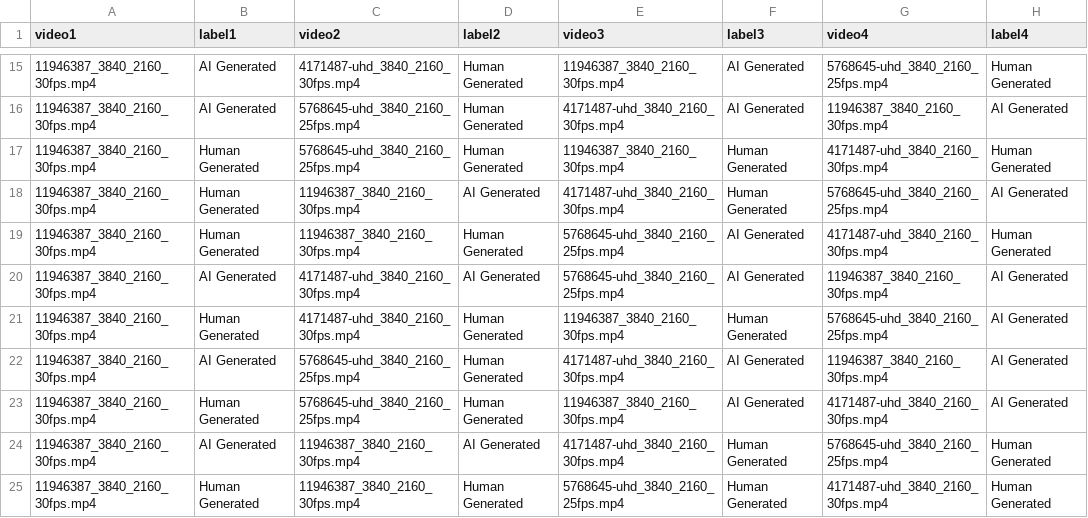
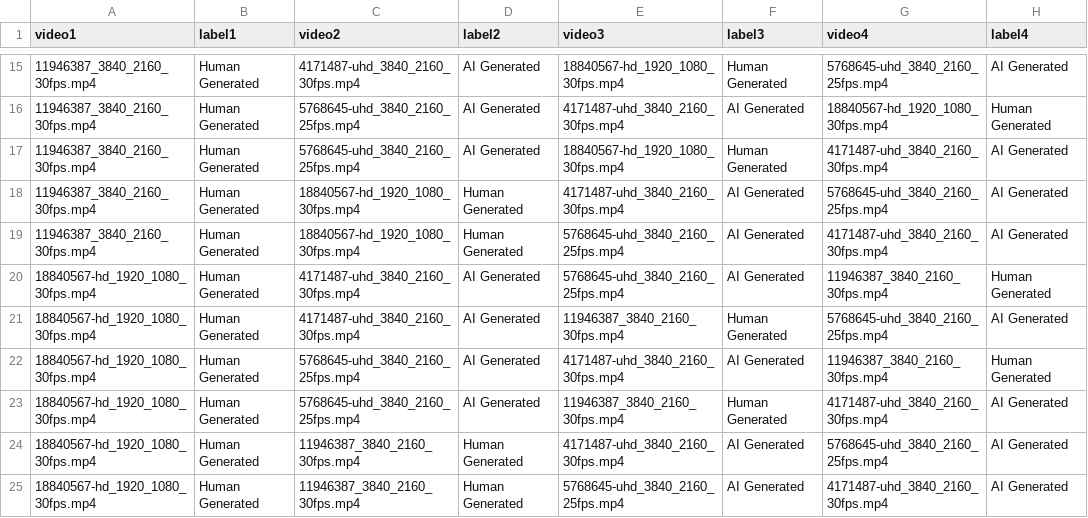
Before and after one commit to BalducciFrancesco/02455-Experiment-In-Cognitive-Science, a CSV file: variables/subjects_design.csv, drawn as a sheet; only a part is shown, gaps mark what is left out; the diff covers the shown part only.

```diff
--- a/variables/subjects_design.csv
+++ b/variables/subjects_design.csv
@@ -15,11 +15,11 @@ video1,label1,video2,label2,video3,label3,video4,label4
-11946387_3840_2160_30fps.mp4,AI Generated,4171487-uhd_3840_2160_30fps.mp4,Human Generated,11946387_3840_2160_30fps.mp4,AI Generated,5768645-uhd_3840_2160_25fps.mp4,Human Generated
-11946387_3840_2160_30fps.mp4,AI Generated,5768645-uhd_3840_2160_25fps.mp4,Human Generated,4171487-uhd_3840_2160_30fps.mp4,AI Generated,11946387_3840_2160_30fps.mp4,AI Generated
-11946387_3840_2160_30fps.mp4,Human Generated,5768645-uhd_3840_2160_25fps.mp4,Human Generated,11946387_3840_2160_30fps.mp4,Human Generated,4171487-uhd_3840_2160_30fps.mp4,Human Generated
-11946387_3840_2160_30fps.mp4,Human Generated,11946387_3840_2160_30fps.mp4,AI Generated,4171487-uhd_3840_2160_30fps.mp4,Human Generated,5768645-uhd_3840_2160_25fps.mp4,AI Generated
-11946387_3840_2160_30fps.mp4,Human Generated,11946387_3840_2160_30fps.mp4,Human Generated,5768645-uhd_3840_2160_25fps.mp4,AI Generated,4171487-uhd_3840_2160_30fps.mp4,Human Generated
-11946387_3840_2160_30fps.mp4,AI Generated,4171487-uhd_3840_2160_30fps.mp4,AI Generated,5768645-uhd_3840_2160_25fps.mp4,AI Generated,11946387_3840_2160_30fps.mp4,AI Generated
-11946387_3840_2160_30fps.mp4,Human Generated,4171487-uhd_3840_2160_30fps.mp4,Human Generated,11946387_3840_2160_30fps.mp4,Human Generated,5768645-uhd_3840_2160_25fps.mp4,AI Generated
-11946387_3840_2160_30fps.mp4,AI Generated,5768645-uhd_3840_2160_25fps.mp4,Human Generated,4171487-uhd_3840_2160_30fps.mp4,AI Generated,11946387_3840_2160_30fps.mp4,AI Generated
-11946387_3840_2160_30fps.mp4,Human Generated,5768645-uhd_3840_2160_25fps.mp4,Human Generated,11946387_3840_2160_30fps.mp4,AI Generated,4171487-uhd_3840_2160_30fps.mp4,AI Generated
-11946387_3840_2160_30fps.mp4,AI Generated,11946387_3840_2160_30fps.mp4,AI Generated,4171487-uhd_3840_2160_30fps.mp4,Human Generated,5768645-uhd_3840_2160_25fps.mp4,Human Generated
-11946387_3840_2160_30fps.mp4,Human Generated,11946387_3840_2160_30fps.mp4,Human Generated,5768645-uhd_3840_2160_25fps.mp4,Human Generated,4171487-uhd_3840_2160_30fps.mp4,Human Generated
+11946387_3840_2160_30fps.mp4,Human Generated,4171487-uhd_3840_2160_30fps.mp4,AI Generated,18840567-hd_1920_1080_30fps.mp4,Human Generated,5768645-uhd_3840_2160_25fps.mp4,AI Generated
+11946387_3840_2160_30fps.mp4,Human Generated,5768645-uhd_3840_2160_25fps.mp4,AI Generated,4171487-uhd_3840_2160_30fps.mp4,AI Generated,18840567-hd_1920_1080_30fps.mp4,Human Generated
+11946387_3840_2160_30fps.mp4,Human Generated,5768645-uhd_3840_2160_25fps.mp4,AI Generated,18840567-hd_1920_1080_30fps.mp4,Human Generated,4171487-uhd_3840_2160_30fps.mp4,AI Generated
+11946387_3840_2160_30fps.mp4,Human Generated,18840567-hd_1920_1080_30fps.mp4,Human Generated,4171487-uhd_3840_2160_30fps.mp4,AI Generated,5768645-uhd_3840_2160_25fps.mp4,AI Generated
+11946387_3840_2160_30fps.mp4,Human Generated,18840567-hd_1920_1080_30fps.mp4,Human Generated,5768645-uhd_3840_2160_25fps.mp4,AI Generated,4171487-uhd_3840_2160_30fps.mp4,AI Generated
+18840567-hd_1920_1080_30fps.mp4,Human Generated,4171487-uhd_3840_2160_30fps.mp4,AI Generated,5768645-uhd_3840_2160_25fps.mp4,AI Generated,11946387_3840_2160_30fps.mp4,Human Generated
+18840567-hd_1920_1080_30fps.mp4,Human Generated,4171487-uhd_3840_2160_30fps.mp4,AI Generated,11946387_3840_2160_30fps.mp4,Human Generated,5768645-uhd_3840_2160_25fps.mp4,AI Generated
+18840567-hd_1920_1080_30fps.mp4,Human Generated,5768645-uhd_3840_2160_25fps.mp4,AI Generated,4171487-uhd_3840_2160_30fps.mp4,AI Generated,11946387_3840_2160_30fps.mp4,Human Generated
+18840567-hd_1920_1080_30fps.mp4,Human Generated,5768645-uhd_3840_2160_25fps.mp4,AI Generated,11946387_3840_2160_30fps.mp4,Human Generated,4171487-uhd_3840_2160_30fps.mp4,AI Generated
+18840567-hd_1920_1080_30fps.mp4,Human Generated,11946387_3840_2160_30fps.mp4,Human Generated,4171487-uhd_3840_2160_30fps.mp4,AI Generated,5768645-uhd_3840_2160_25fps.mp4,AI Generated
+18840567-hd_1920_1080_30fps.mp4,Human Generated,11946387_3840_2160_30fps.mp4,Human Generated,5768645-uhd_3840_2160_25fps.mp4,AI Generated,4171487-uhd_3840_2160_30fps.mp4,AI Generated
```
Also changed, not shown: 39 edited cells elsewhere in this file, 2 other files.
